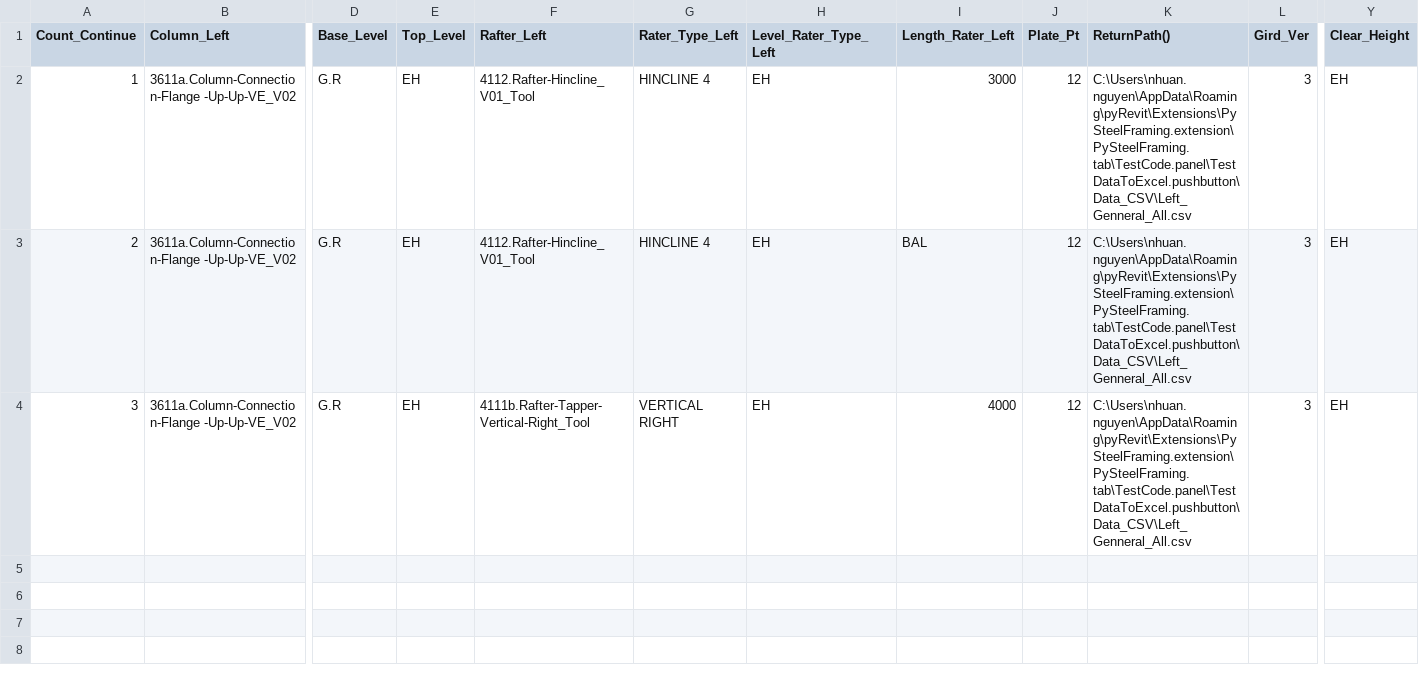
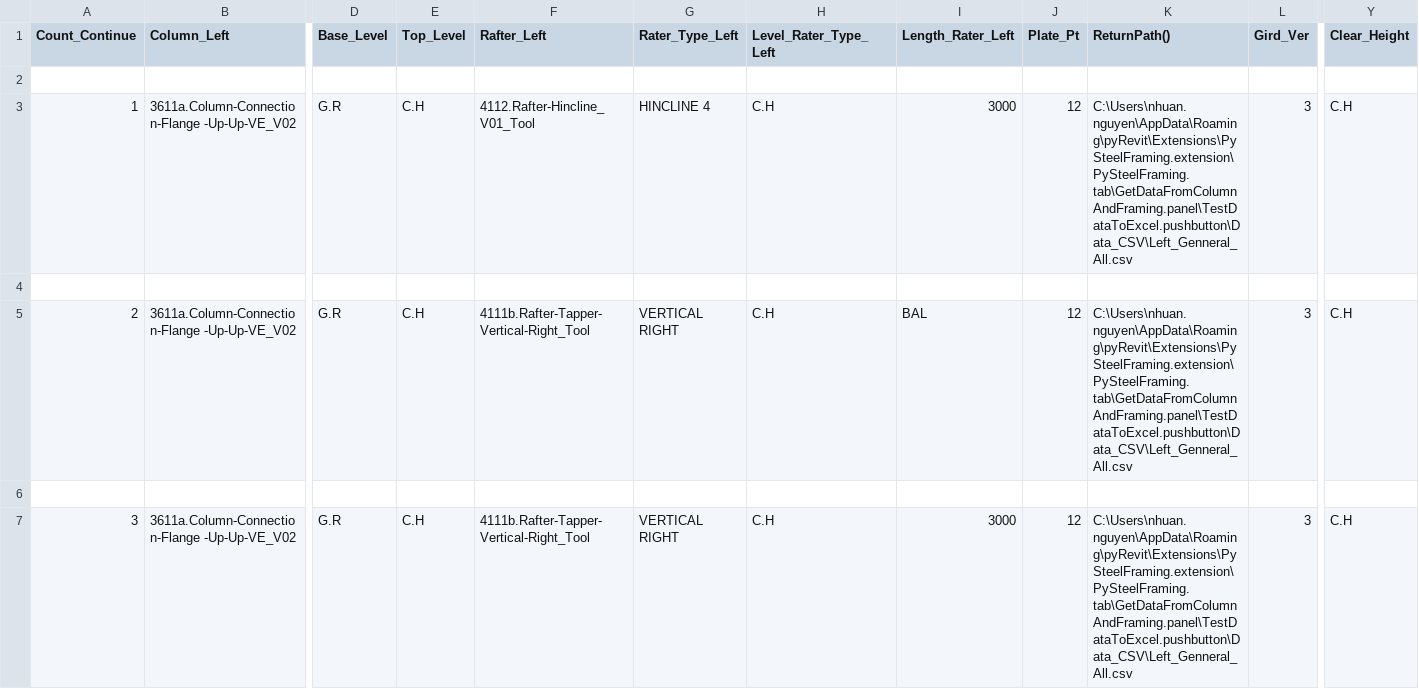
Before and after one commit to nhuannguyen1/pyRevitnvn, a CSV file: PySteelFraming.tab/GetDataFromColumnAndFraming.panel/TestDataToExcel.pushbutton/Data_CSV/Left_Genneral_All.csv, drawn as a sheet; only a part is shown, gaps mark what is left out; addresses are those after the commit; rows hold the shown columns only; the diff names each change by its address in the sheet, - before the commit and + after, or states it on an @@ line.

```diff
--- a/PySteelFraming.tab/GetDataFromColumnAndFraming.panel/TestDataToExcel.pushbutton/Data_CSV/Left_Genneral_All.csv
+++ b/PySteelFraming.tab/GetDataFromColumnAndFraming.panel/TestDataToExcel.pushbutton/Data_CSV/Left_Genneral_All.csv
+row 2: (empty)
-E3 (Top_Level): EH
+E3 (Top_Level): C.H
-H3 (Level_Rater_Type_Left): EH
+H3 (Level_Rater_Type_Left): C.H
-K3 (ReturnPath()): C:\Users\nhuan.nguyen\AppData\Roaming\pyRevit\Extensions\PySteelFraming.extension\PySteelFraming.tab\TestCode.panel\TestDataToExcel.pushbutton\Data_CSV\Left_Genneral_All.csv
+K3 (ReturnPath()): C:\Users\nhuan.nguyen\AppData\Roaming\pyRevit\Extensions\PySteelFraming.extension\PySteelFraming.tab\GetDataFromColumnAndFraming.panel\TestDataToExcel.pushbutton\Data_CSV\Left_Genneral_All.csv
-Y3 (Clear_Height): EH
+Y3 (Clear_Height): C.H
+row 4: (empty)
-E5 (Top_Level): EH
+E5 (Top_Level): C.H
-F5 (Rafter_Left): 4112.Rafter-Hincline_V01_Tool
+F5 (Rafter_Left): 4111b.Rafter-Tapper-Vertical-Right_Tool
-G5 (Rater_Type_Left): HINCLINE 4
+G5 (Rater_Type_Left): VERTICAL RIGHT
-H5 (Level_Rater_Type_Left): EH
+H5 (Level_Rater_Type_Left): C.H
-K5 (ReturnPath()): C:\Users\nhuan.nguyen\AppData\Roaming\pyRevit\Extensions\PySteelFraming.extension\PySteelFraming.tab\TestCode.panel\TestDataToExcel.pushbutton\Data_CSV\Left_Genneral_All.csv
+K5 (ReturnPath()): C:\Users\nhuan.nguyen\AppData\Roaming\pyRevit\Extensions\PySteelFraming.extension\PySteelFraming.tab\GetDataFromColumnAndFraming.panel\TestDataToExcel.pushbutton\Data_CSV\Left_Genneral_All.csv
-Y5 (Clear_Height): EH
+Y5 (Clear_Height): C.H
+row 6: (empty)
-E7 (Top_Level): EH
+E7 (Top_Level): C.H
-H7 (Level_Rater_Type_Left): EH
+H7 (Level_Rater_Type_Left): C.H
-I7 (Length_Rater_Left): 4000
+I7 (Length_Rater_Left): 3000
-K7 (ReturnPath()): C:\Users\nhuan.nguyen\AppData\Roaming\pyRevit\Extensions\PySteelFraming.extension\PySteelFraming.tab\TestCode.panel\TestDataToExcel.pushbutton\Data_CSV\Left_Genneral_All.csv
+K7 (ReturnPath()): C:\Users\nhuan.nguyen\AppData\Roaming\pyRevit\Extensions\PySteelFraming.extension\PySteelFraming.tab\GetDataFromColumnAndFraming.panel\TestDataToExcel.pushbutton\Data_CSV\Left_Genneral_All.csv
-Y7 (Clear_Height): EH
+Y7 (Clear_Height): C.H
```
Also changed, not shown: PySteelFraming.tab/GetDataFromColumnAndFraming.panel/TestDataToExcel.pushbutton/Data_CSV/Right_Genneral_All.csv, 14 other files.
